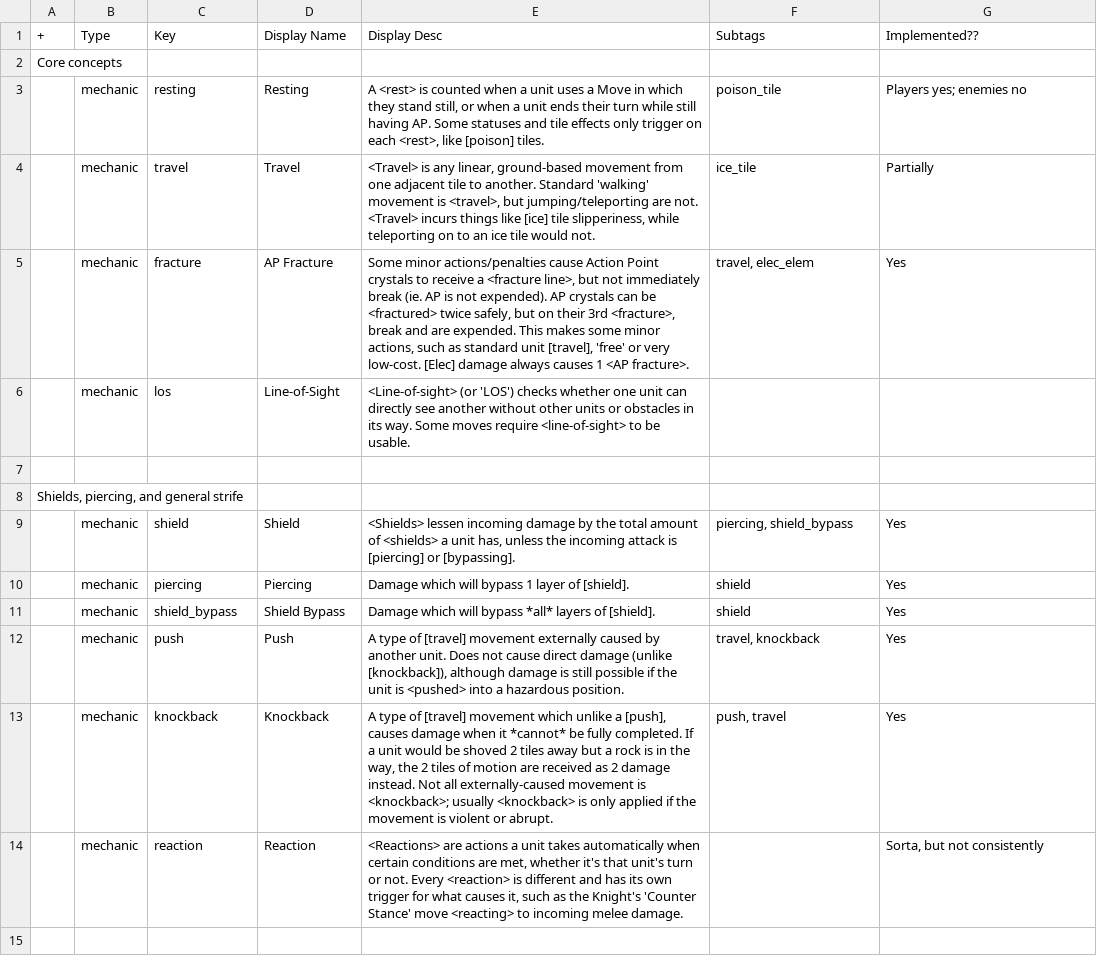
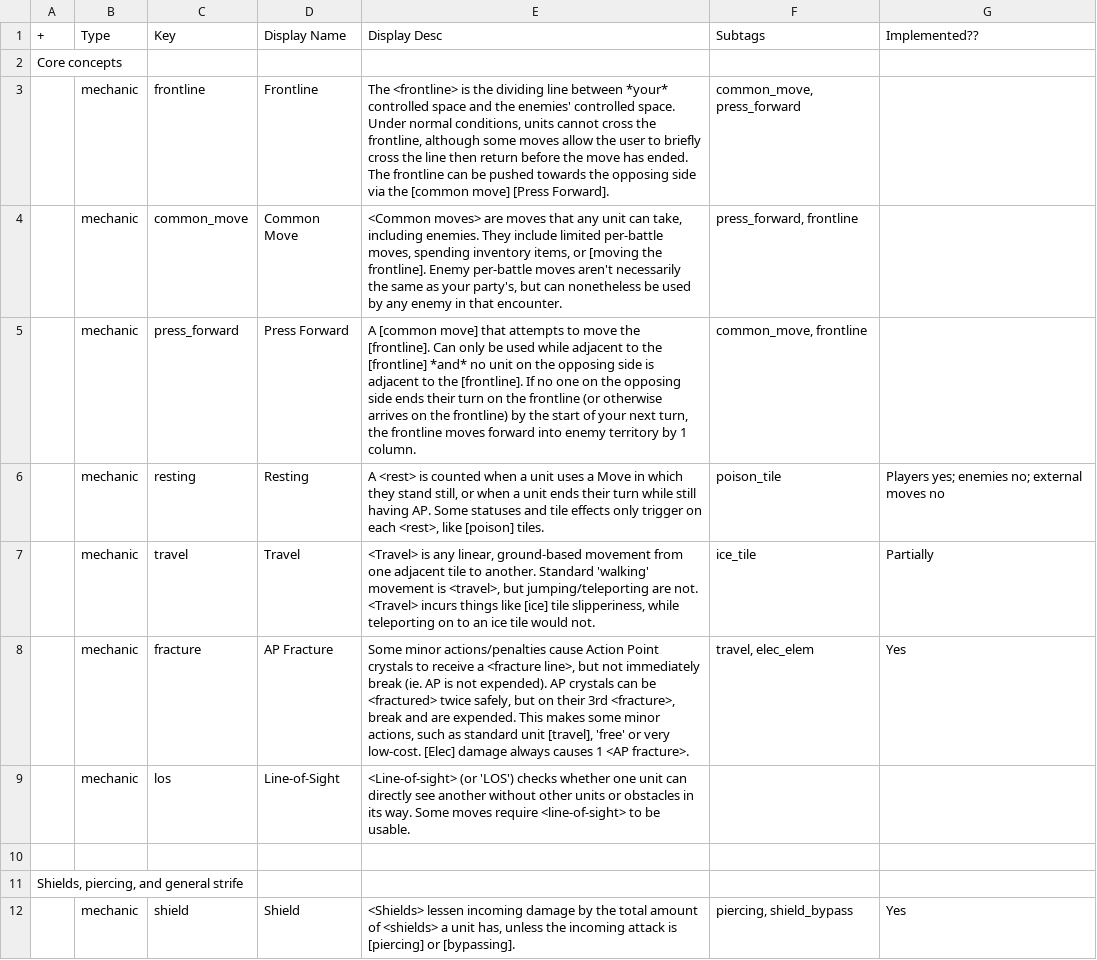
Before and after one commit to jakefriend-dev/Strata-G, a TSV file: tsv/Tags.tsv, drawn as a sheet; only a part is shown; the shorter side is filled out with more unchanged rows.

```diff
--- a/tsv/Tags.tsv
+++ b/tsv/Tags.tsv
@@ -2,3 +2,6 @@
 Core concepts						
-	mechanic	resting	Resting	A <rest> is counted when a unit uses a Move in which they stand still, or when a unit ends their turn while still having AP. Some statuses and tile effects only trigger on each <rest>, like [poison] tiles.	poison_tile	Players yes; enemies no
+	mechanic	frontline	Frontline	The <frontline> is the dividing line between *your* controlled space and the enemies' controlled space. Under normal conditions, units cannot cross the frontline, although some moves allow the user to briefly cross the line then return before the move has ended. The frontline can be pushed towards the opposing side via the [common move] [Press Forward].	common_move, press_forward	
+	mechanic	common_move	Common Move	<Common moves> are moves that any unit can take, including enemies. They include limited per-battle moves, spending inventory items, or [moving the frontline]. Enemy per-battle moves aren't necessarily the same as your party's, but can nonetheless be used by any enemy in that encounter.	press_forward, frontline	
+	mechanic	press_forward	Press Forward	A [common move] that attempts to move the [frontline]. Can only be used while adjacent to the [frontline] *and* no unit on the opposing side is adjacent to the [frontline]. If no one on the opposing side ends their turn on the frontline (or otherwise arrives on the frontline) by the start of your next turn, the frontline moves forward into enemy territory by 1 column.	common_move, frontline	
+	mechanic	resting	Resting	A <rest> is counted when a unit uses a Move in which they stand still, or when a unit ends their turn while still having AP. Some statuses and tile effects only trigger on each <rest>, like [poison] tiles.	poison_tile	Players yes; enemies no; external moves no
 	mechanic	travel	Travel	<Travel> is any linear, ground-based movement from one adjacent tile to another. Standard 'walking' movement is <travel>, but jumping/teleporting are not. <Travel> incurs things like [ice] tile slipperiness, while teleporting on to an ice tile would not.	ice_tile	Partially
```
Also changed, not shown: 6 other files.
